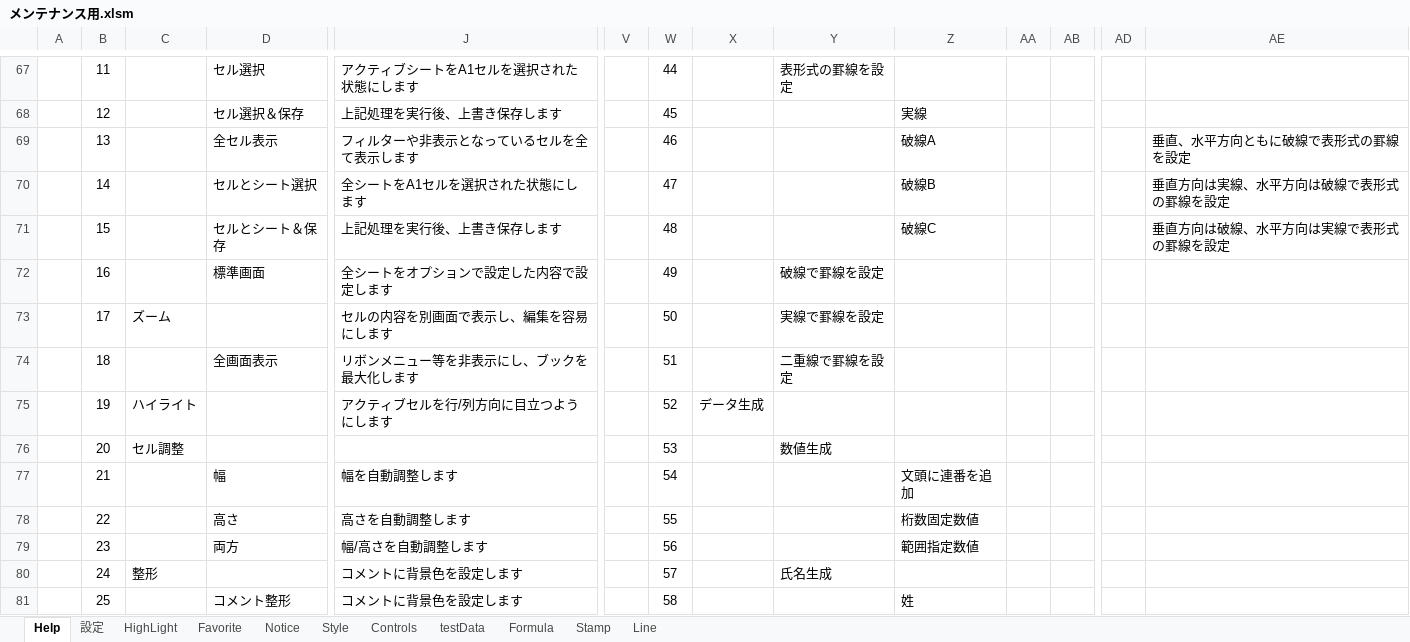
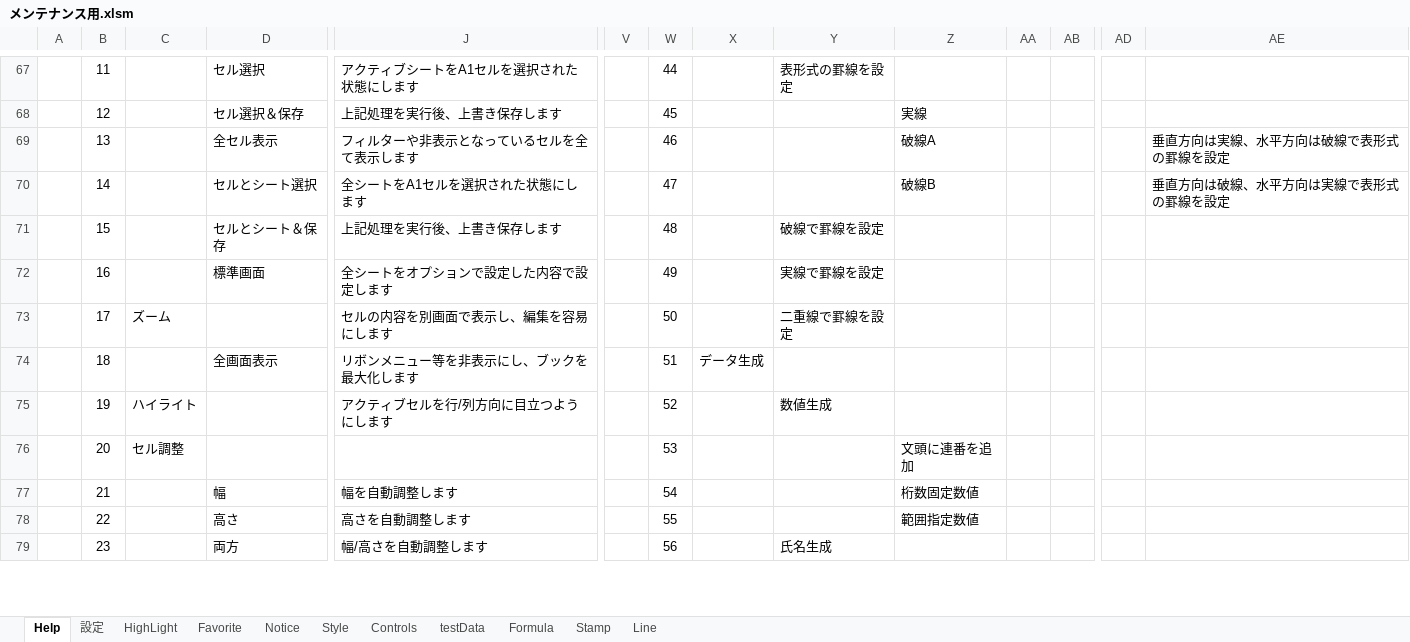
Before and after one commit to bkoizumi/Ladex, an Excel workbook: メンテナンス用.xlsm, sheet Help, drawn as a sheet; only a part is shown, gaps mark what is left out; values as stored, in another font and other column widths than the file's, no borders; charts and pictures not drawn; removed rows and columns are numbered as before the commit, all else as after; rows hold the shown columns only; the diff covers the shown part only; the diff names each change by its address in the sheet, - before the commit and + after, or states it on an @@ line.

```diff
--- a/メンテナンス用.xlsm (sheet Help)
+++ b/メンテナンス用.xlsm (sheet Help)
-AE69: 垂直、水平方向ともに破線で表形式の罫線を設定
+AE69: 垂直方向は実線、水平方向は破線で表形式の罫線を設定
-AE70: 垂直方向は実線、水平方向は破線で表形式の罫線を設定
+AE70: 垂直方向は破線、水平方向は実線で表形式の罫線を設定
-Y71: (empty)
+Y71: 破線で罫線を設定
-Z71: 破線C
+Z71: (empty)
-AE71: 垂直方向は破線、水平方向は実線で表形式の罫線を設定
+AE71: (empty)
-Y72: 破線で罫線を設定
+Y72: 実線で罫線を設定
-Y73: 実線で罫線を設定
+Y73: 二重線で罫線を設定
-X74: (empty)
+X74: データ生成
-Y74: 二重線で罫線を設定
+Y74: (empty)
-X75: データ生成
+X75: (empty)
-Y75: (empty)
+Y75: 数値生成
-Y76: 数値生成
+Y76: (empty)
-Z76: (empty)
+Z76: 文頭に連番を追加
-Z77: 文頭に連番を追加
+Z77: 桁数固定数値
-Z78: 桁数固定数値
+Z78: 範囲指定数値
-Y79: (empty)
+Y79: 氏名生成
-Z79: 範囲指定数値
+Z79: (empty)
-row 80:  | 24 | 整形 |  | コメントに背景色を設定します |  | 57 |  | 氏名生成
-row 81:  | 25 |  | コメント整形 | コメントに背景色を設定します |  | 58 |  |  | 姓
```
Also changed, not shown: 11 added rows, 7 removed rows and 1 edited cell elsewhere in this sheet, sheet 設定, sheet Formula, charts or pictures, 20 other files.
